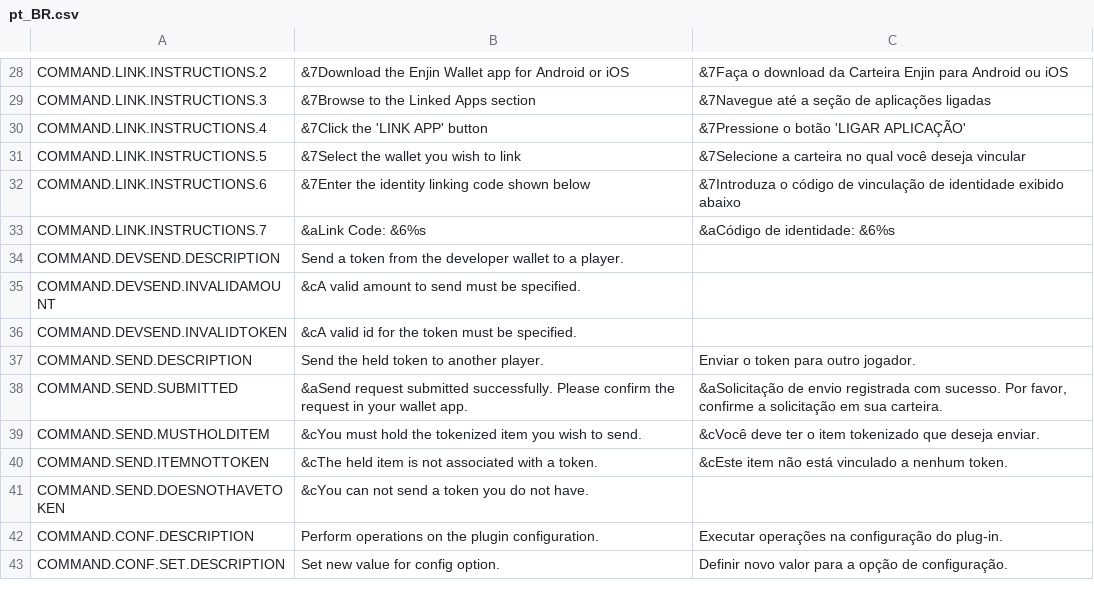
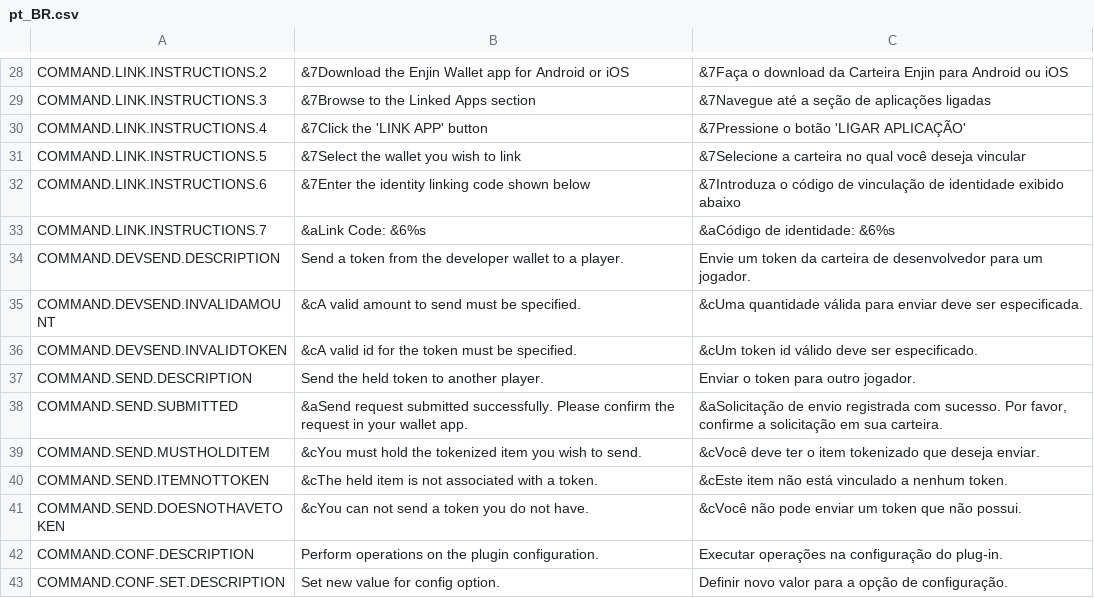
Before and after one commit to enjin/enjincraft, a CSV file: translation-converter/src/main/resources/pt_BR.csv, drawn as a sheet; only a part is shown, gaps mark what is left out; the diff covers the shown part only.

```diff
--- a/translation-converter/src/main/resources/pt_BR.csv
+++ b/translation-converter/src/main/resources/pt_BR.csv
@@ -33,5 +33,5 @@ COMMAND.LINK.INSTRUCTIONS.6,&7Enter the identity linking code shown below,&7Intr
 COMMAND.LINK.INSTRUCTIONS.7,&aLink Code: &6%s,&aCódigo de identidade: &6%s
-COMMAND.DEVSEND.DESCRIPTION,Send a token from the developer wallet to a player.,
-COMMAND.DEVSEND.INVALIDAMOUNT,&cA valid amount to send must be specified.,
-COMMAND.DEVSEND.INVALIDTOKEN,&cA valid id for the token must be specified.,
+COMMAND.DEVSEND.DESCRIPTION,Send a token from the developer wallet to a player.,Envie um token da carteira de desenvolvedor para um jogador.
+COMMAND.DEVSEND.INVALIDAMOUNT,&cA valid amount to send must be specified.,&cUma quantidade válida para enviar deve ser especificada.
+COMMAND.DEVSEND.INVALIDTOKEN,&cA valid id for the token must be specified.,&cUm token id válido deve ser especificado.
 COMMAND.SEND.DESCRIPTION,Send the held token to another player.,Enviar o token para outro jogador.
@@ -40,3 +40,3 @@ COMMAND.SEND.MUSTHOLDITEM,&cYou must hold the tokenized item you wish to send.,&
 COMMAND.SEND.ITEMNOTTOKEN,&cThe held item is not associated with a token.,&cEste item não está vinculado a nenhum token.
-COMMAND.SEND.DOESNOTHAVETOKEN,&cYou can not send a token you do not have.,
+COMMAND.SEND.DOESNOTHAVETOKEN,&cYou can not send a token you do not have.,&cVocê não pode enviar um token que não possui.
 COMMAND.CONF.DESCRIPTION,Perform operations on the plugin configuration.,Executar operações na configuração do plug-in.
```
Also changed, not shown: 24 edited cells elsewhere in this file, 3 other files.
